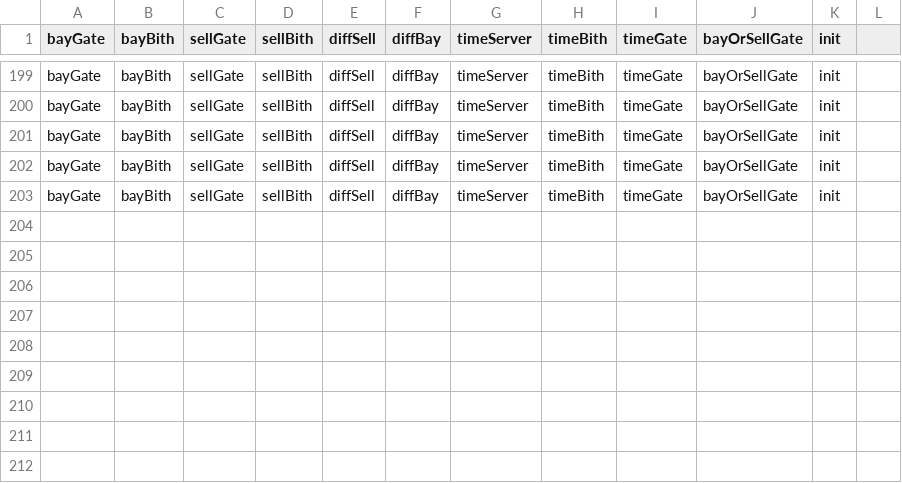
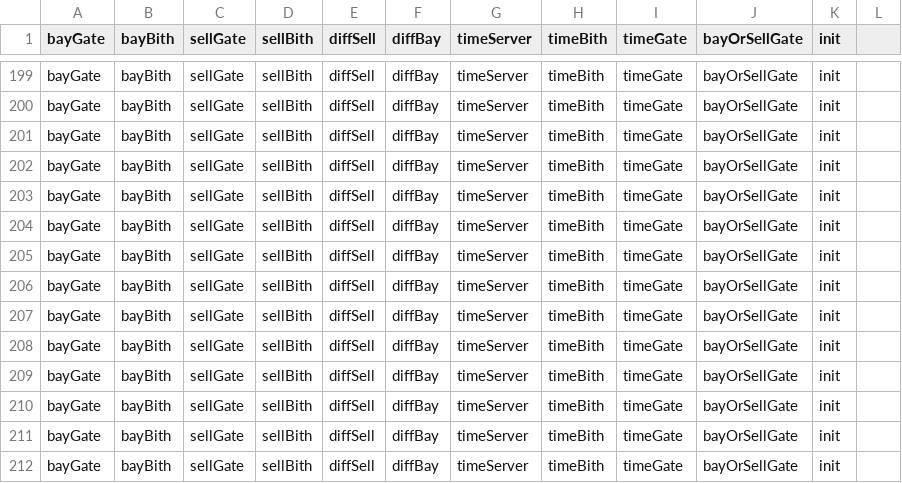
Before and after one commit to illusionoff/criptoarbitr_test, a CSV file: logs/test_profit_1.csv, drawn as a sheet; only a part is shown, gaps mark what is left out.

```diff
--- a/logs/test_profit_1.csv
+++ b/logs/test_profit_1.csv
@@ -203 +203,10 @@ bayGate,bayBith,sellGate,sellBith,diffSell,diffBay,timeServer,timeBith,timeGate,
 bayGate,bayBith,sellGate,sellBith,diffSell,diffBay,timeServer,timeBith,timeGate,bayOrSellGate,init
+bayGate,bayBith,sellGate,sellBith,diffSell,diffBay,timeServer,timeBith,timeGate,bayOrSellGate,init
+bayGate,bayBith,sellGate,sellBith,diffSell,diffBay,timeServer,timeBith,timeGate,bayOrSellGate,init
+bayGate,bayBith,sellGate,sellBith,diffSell,diffBay,timeServer,timeBith,timeGate,bayOrSellGate,init
+bayGate,bayBith,sellGate,sellBith,diffSell,diffBay,timeServer,timeBith,timeGate,bayOrSellGate,init
+bayGate,bayBith,sellGate,sellBith,diffSell,diffBay,timeServer,timeBith,timeGate,bayOrSellGate,init
+bayGate,bayBith,sellGate,sellBith,diffSell,diffBay,timeServer,timeBith,timeGate,bayOrSellGate,init
+bayGate,bayBith,sellGate,sellBith,diffSell,diffBay,timeServer,timeBith,timeGate,bayOrSellGate,init
+bayGate,bayBith,sellGate,sellBith,diffSell,diffBay,timeServer,timeBith,timeGate,bayOrSellGate,init
+bayGate,bayBith,sellGate,sellBith,diffSell,diffBay,timeServer,timeBith,timeGate,bayOrSellGate,init
```
Also changed, not shown: 5 other files.
